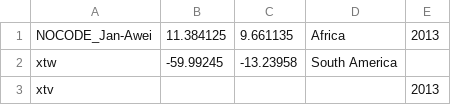
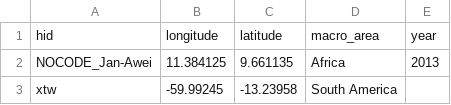
Before and after one commit to glottolog/glottolog-legacy, a TSV file: languoids/lginfo.tsv, drawn as a sheet; only a part is shown; the shorter side is filled out with more unchanged rows; the diff names each change by its address in the sheet, - before the commit and + after, or states it on an @@ line.

Commit message:
fix missing header (failing inject_macro_area)

```diff
--- a/languoids/lginfo.tsv
+++ b/languoids/lginfo.tsv
+row 1: hid | longitude | latitude | macro_area | year
```
